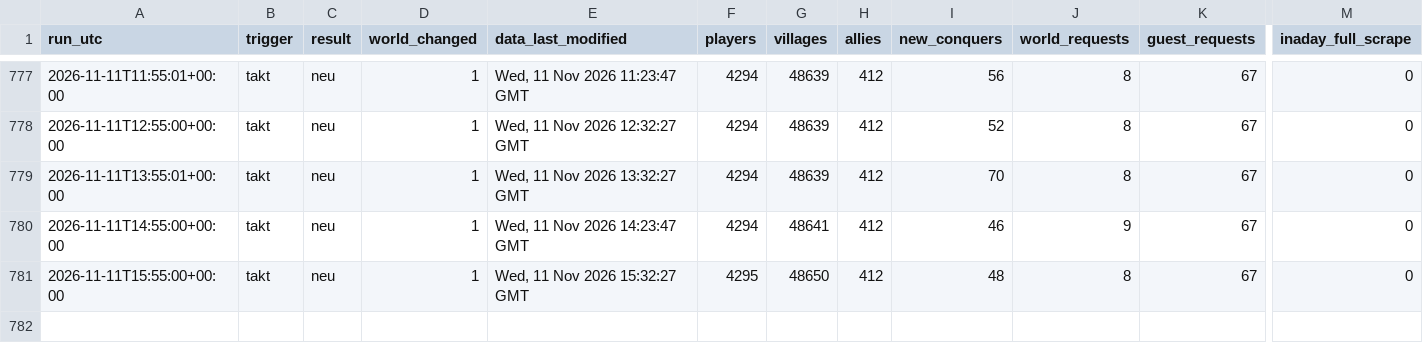
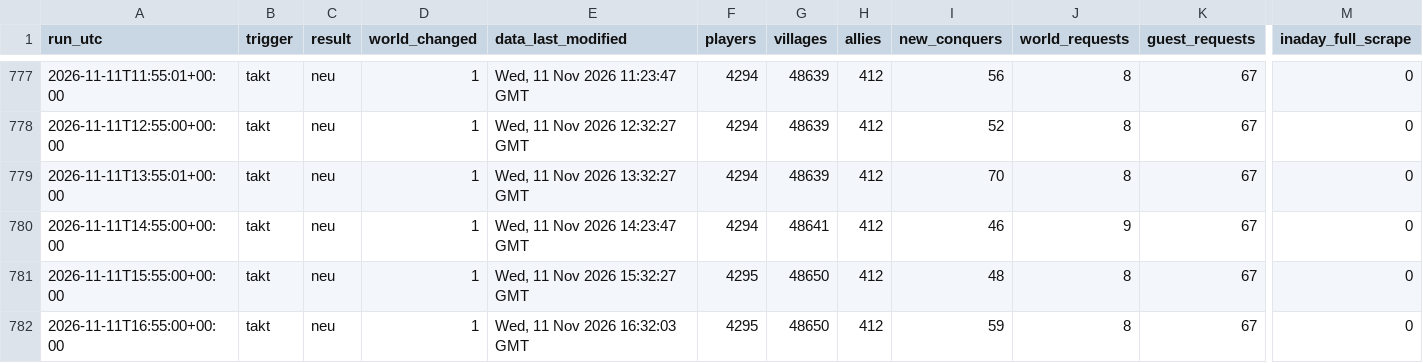
Before and after one commit to brisk-one/Karte259, a CSV file: data/runs.csv, drawn as a sheet; only a part is shown, gaps mark what is left out; rows hold the shown columns only; the diff names each change by its address in the sheet, - before the commit and + after, or states it on an @@ line.

```diff
--- a/data/runs.csv
+++ b/data/runs.csv
+row 782: 2026-11-11T16:55:00+00:00 | takt | neu | 1 | Wed, 11 Nov 2026 16:32:03 GMT | 4295 | 48650 | 412 | 59 | 8 | 67 | 0
```
Also changed, not shown: data/conquers/2026-11.csv, data/latest/allies.csv, 6 other files.
